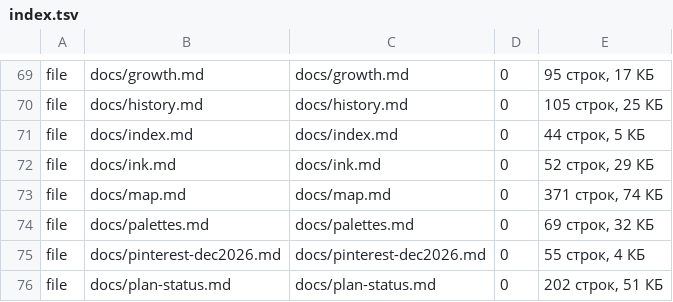
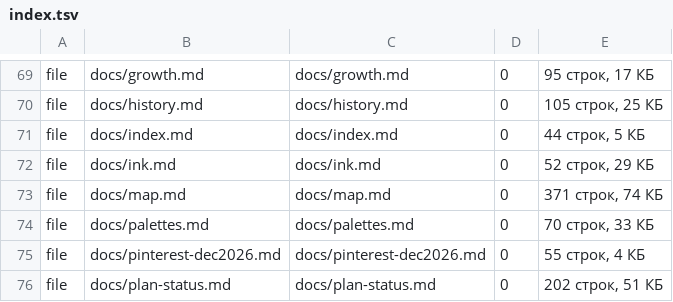
Before and after one commit to pigeonpolly/website, a TSV file: docs/index.tsv, drawn as a sheet; only a part is shown, gaps mark what is left out; the diff covers the shown part only.

```diff
--- a/docs/index.tsv
+++ b/docs/index.tsv
@@ -73,3 +73,3 @@ file	docs/ink.md	docs/ink.md	0	52 строк, 29 КБ
 file	docs/map.md	docs/map.md	0	371 строк, 74 КБ
-file	docs/palettes.md	docs/palettes.md	0	69 строк, 32 КБ
+file	docs/palettes.md	docs/palettes.md	0	70 строк, 33 КБ
 file	docs/pinterest-dec2026.md	docs/pinterest-dec2026.md	0	55 строк, 4 КБ
```
Also changed, not shown: 25 edited cells elsewhere in this file, 3 other files.
